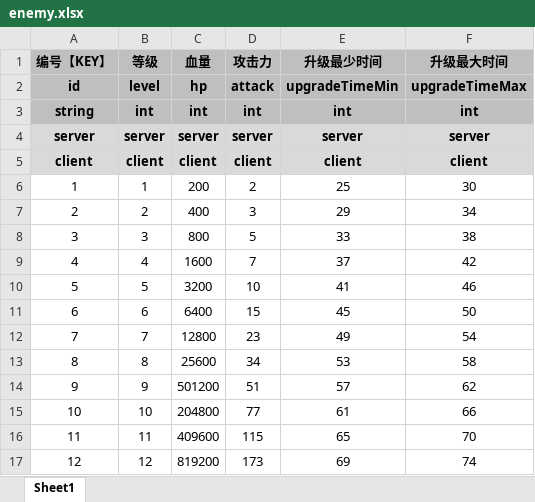
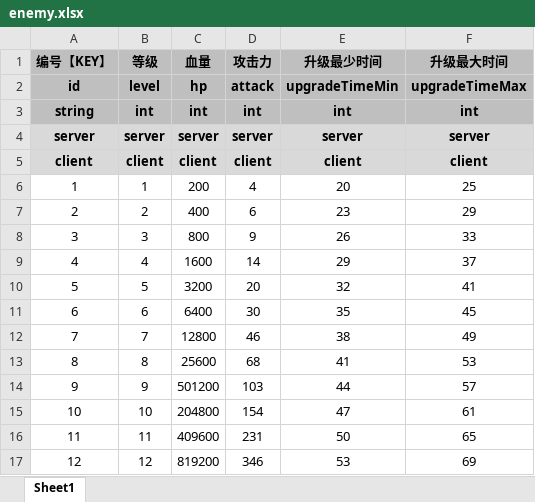
Before and after one commit to UNANSWANG/LieFlat, an Excel workbook: excel/enemy.xlsx, sheet Sheet1, drawn as a sheet; values as stored, in another font and other column widths than the file's, no borders; the diff names each change by its address in the sheet, - before the commit and + after, or states it on an @@ line.

```diff
--- a/excel/enemy.xlsx (sheet Sheet1)
+++ b/excel/enemy.xlsx (sheet Sheet1)
-D6 (攻击力): 2
+D6 (攻击力): 4
-E6 (升级最少时间): 25
+E6 (升级最少时间): 20
-F6 (升级最大时间): 30
+F6 (升级最大时间): 25
-D7 (攻击力): 3
+D7 (攻击力): 6
-E7 (升级最少时间): 29
+E7 (升级最少时间): 23
-F7 (升级最大时间): 34
+F7 (升级最大时间): 29
-D8 (攻击力): 5
+D8 (攻击力): 9
-E8 (升级最少时间): 33
+E8 (升级最少时间): 26
-F8 (升级最大时间): 38
+F8 (升级最大时间): 33
-D9 (攻击力): 7
+D9 (攻击力): 14
-E9 (升级最少时间): 37
+E9 (升级最少时间): 29
-F9 (升级最大时间): 42
+F9 (升级最大时间): 37
-D10 (攻击力): 10
+D10 (攻击力): 20
-E10 (升级最少时间): 41
+E10 (升级最少时间): 32
-F10 (升级最大时间): 46
+F10 (升级最大时间): 41
-D11 (攻击力): 15
+D11 (攻击力): 30
-E11 (升级最少时间): 45
+E11 (升级最少时间): 35
-F11 (升级最大时间): 50
+F11 (升级最大时间): 45
-D12 (攻击力): 23
+D12 (攻击力): 46
-E12 (升级最少时间): 49
+E12 (升级最少时间): 38
-F12 (升级最大时间): 54
+F12 (升级最大时间): 49
-D13 (攻击力): 34
+D13 (攻击力): 68
-E13 (升级最少时间): 53
+E13 (升级最少时间): 41
-F13 (升级最大时间): 58
+F13 (升级最大时间): 53
-D14 (攻击力): 51
+D14 (攻击力): 103
-E14 (升级最少时间): 57
+E14 (升级最少时间): 44
-F14 (升级最大时间): 62
+F14 (升级最大时间): 57
-D15 (攻击力): 77
+D15 (攻击力): 154
-E15 (升级最少时间): 61
+E15 (升级最少时间): 47
-F15 (升级最大时间): 66
+F15 (升级最大时间): 61
-D16 (攻击力): 115
+D16 (攻击力): 231
-E16 (升级最少时间): 65
+E16 (升级最少时间): 50
-F16 (升级最大时间): 70
+F16 (升级最大时间): 65
-D17 (攻击力): 173
+D17 (攻击力): 346
-E17 (升级最少时间): 69
+E17 (升级最少时间): 53
-F17 (升级最大时间): 74
+F17 (升级最大时间): 69
```
Also changed, not shown: 4 other files.
